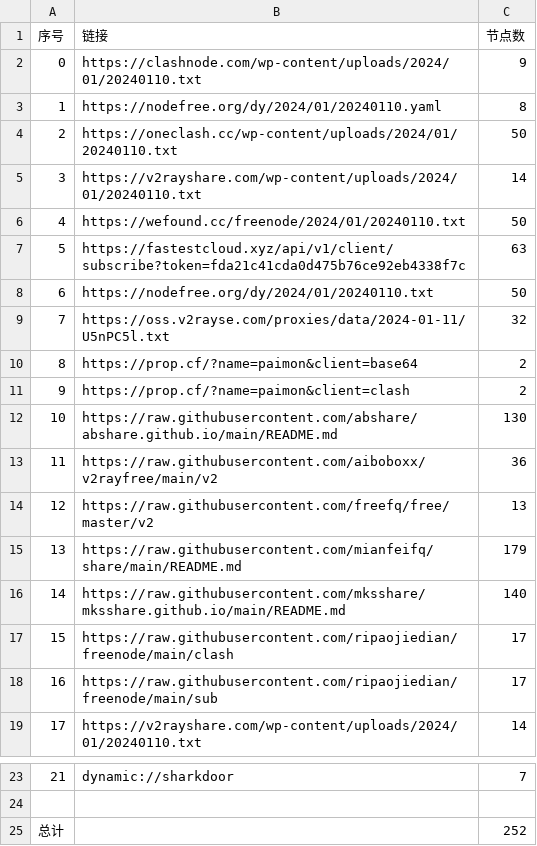
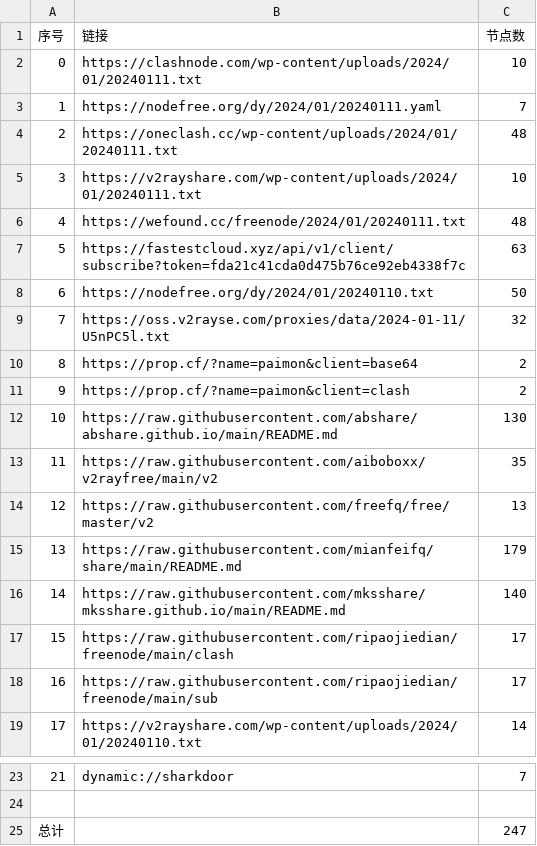
Before and after one commit to hdrafyy/NoMoreWalls, a CSV file: list_result.csv, drawn as a sheet; only a part is shown, gaps mark what is left out.

```diff
--- a/list_result.csv
+++ b/list_result.csv
@@ -1,7 +1,7 @@
 序号,链接,节点数
-0,https://clashnode.com/wp-content/uploads/2024/01/20240110.txt,9
-1,https://nodefree.org/dy/2024/01/20240110.yaml,8
-2,https://oneclash.cc/wp-content/uploads/2024/01/20240110.txt,50
-3,https://v2rayshare.com/wp-content/uploads/2024/01/20240110.txt,14
-4,https://wefound.cc/freenode/2024/01/20240110.txt,50
+0,https://clashnode.com/wp-content/uploads/2024/01/20240111.txt,10
+1,https://nodefree.org/dy/2024/01/20240111.yaml,7
+2,https://oneclash.cc/wp-content/uploads/2024/01/20240111.txt,48
+3,https://v2rayshare.com/wp-content/uploads/2024/01/20240111.txt,10
+4,https://wefound.cc/freenode/2024/01/20240111.txt,48
 5,https://fastestcloud.xyz/api/v1/client/subscribe?token=fda21c41cda0d475b76ce92eb4338f7c,63
@@ -12,3 +12,3 @@
 10,https://raw.githubusercontent.com/abshare/abshare.github.io/main/README.md,130
-11,https://raw.githubusercontent.com/aiboboxx/v2rayfree/main/v2,36
+11,https://raw.githubusercontent.com/aiboboxx/v2rayfree/main/v2,35
 12,https://raw.githubusercontent.com/freefq/free/master/v2,13
@@ -24,2 +24,2 @@
 
-总计,,252
+总计,,247
```
Also changed, not shown: 13 other files.
